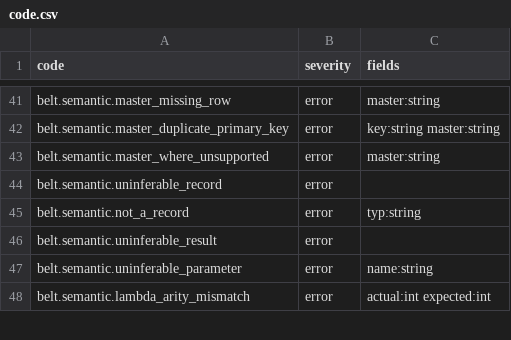
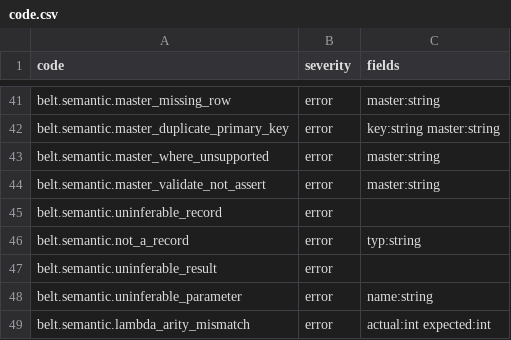
Before and after one commit to masterbelt/masterbelt, a CSV file: pkg/diagnostic/code.csv, drawn as a sheet; only a part is shown, gaps mark what is left out.

```diff
--- a/pkg/diagnostic/code.csv
+++ b/pkg/diagnostic/code.csv
@@ -43,2 +43,3 @@ belt.semantic.master_duplicate_primary_key,error,key:string master:string
 belt.semantic.master_where_unsupported,error,master:string
+belt.semantic.master_validate_not_assert,error,master:string
 belt.semantic.uninferable_record,error,
```
Also changed, not shown: pkg/diagnostic/messages/en.csv, pkg/diagnostic/messages/ja.csv, 5 other files.
